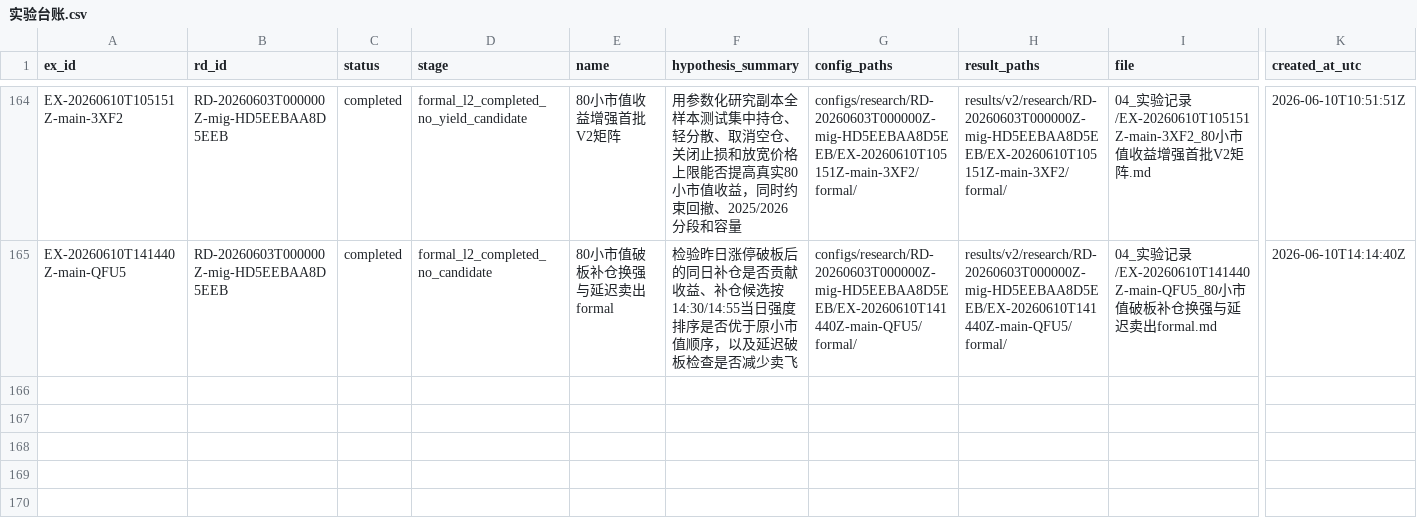
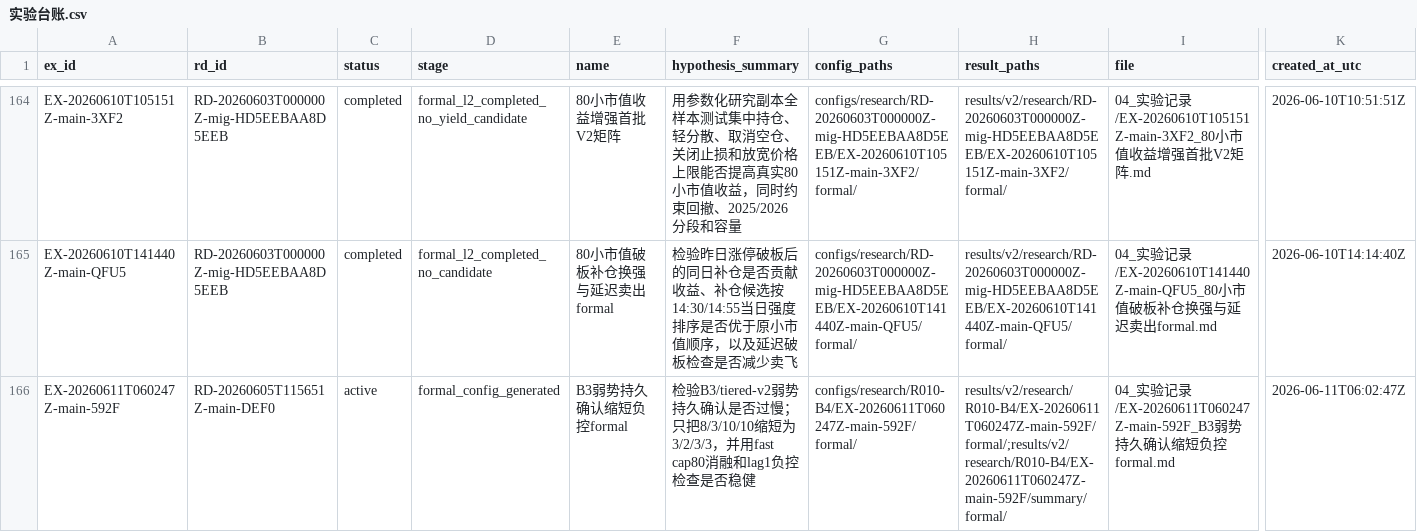
Before and after one commit to huakaiye/quant-knowledge-base, a CSV file: 01_台账/实验台账.csv, drawn as a sheet; only a part is shown, gaps mark what is left out; rows hold the shown columns only; the diff names each change by its address in the sheet, - before the commit and + after, or states it on an @@ line.

```diff
--- a/01_台账/实验台账.csv
+++ b/01_台账/实验台账.csv
+row 166: EX-20260611T060247Z-main-592F | RD-20260605T115651Z-main-DEF0 | active | formal_config_generated | B3弱势持久确认缩短负控formal | 检验B3/tiered-v2弱势持久确认是否过慢；只把8/3/10/10缩短为3/2/3/3，并用fast cap80消融和lag1负控检查是否稳健 | configs/research/R010-B4/EX-20260611T060247Z-main-592F/formal/ | results/v2/research/R010-B4/EX-20260611T060247Z-main-592F/formal/;results/v2/research/R010-B4/EX-20260611T060247Z-main-592F/summary/formal/ | 04_实验记录/EX-20260611T060247Z-main-592F_B3弱势持久确认缩短负控formal.md | 2026-06-11T06:02:47Z
```
Also changed, not shown: 1 other file.
